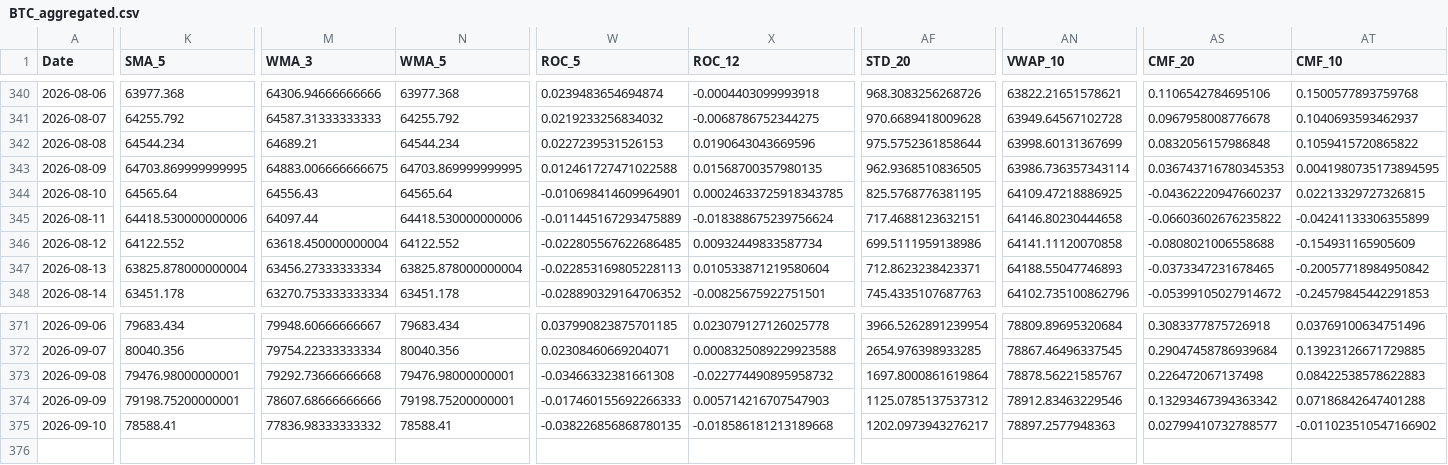
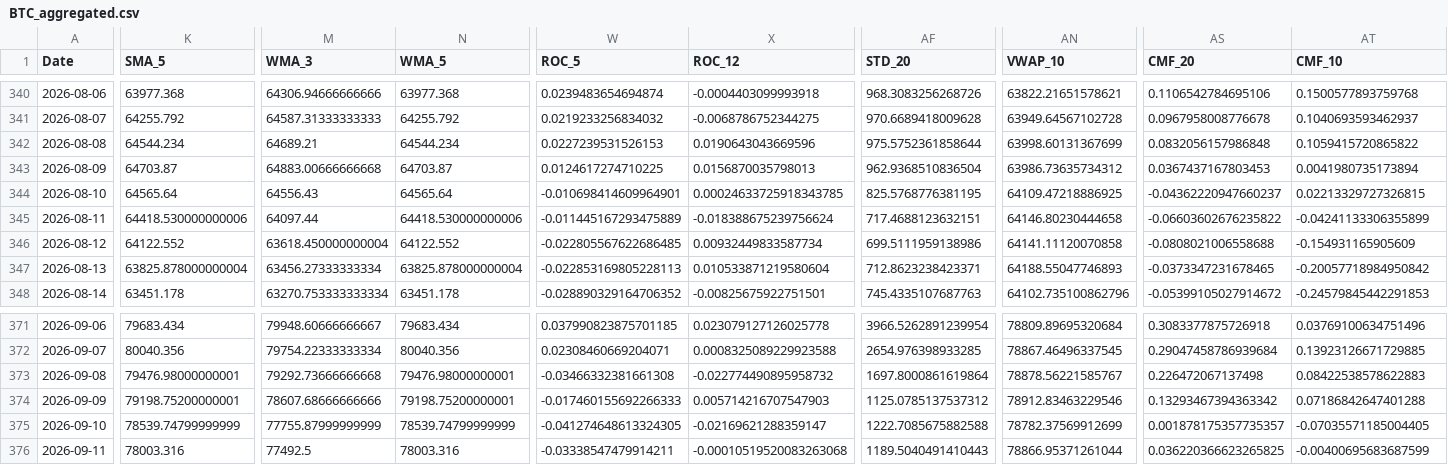
Before and after one commit to JintaoLiuorJoey/coinbase-ohlcv-data, a CSV file: data/BTC_aggregated.csv, drawn as a sheet; only a part is shown, gaps mark what is left out; rows hold the shown columns only; the diff covers the shown part only; the diff names each change by its address in the sheet, - before the commit and + after, or states it on an @@ line.

```diff
--- a/data/BTC_aggregated.csv
+++ b/data/BTC_aggregated.csv
-K343 (SMA_5): 64703.869999999995
+K343 (SMA_5): 64703.87
-M343 (WMA_3): 64883.006666666675
+M343 (WMA_3): 64883.00666666668
-N343 (WMA_5): 64703.869999999995
+N343 (WMA_5): 64703.87
-W343 (ROC_5): 0.012461727471022588
+W343 (ROC_5): 0.0124617274710225
-X343 (ROC_12): 0.01568700357980135
+X343 (ROC_12): 0.0156870035798013
-AF343 (STD_20): 962.9368510836505
+AF343 (STD_20): 962.9368510836504
-AN343 (VWAP_10): 63986.736357343114
+AN343 (VWAP_10): 63986.73635734312
-AS343 (CMF_20): 0.036743716780345353
+AS343 (CMF_20): 0.0367437167803453
-AT343 (CMF_10): 0.0041980735173894595
+AT343 (CMF_10): 0.0041980735173894
-K375 (SMA_5): 78588.41
+K375 (SMA_5): 78539.74799999999
-M375 (WMA_3): 77836.98333333332
+M375 (WMA_3): 77755.87999999999
-N375 (WMA_5): 78588.41
+N375 (WMA_5): 78539.74799999999
-W375 (ROC_5): -0.038226856868780135
+W375 (ROC_5): -0.041274648613324305
-X375 (ROC_12): -0.018586181213189668
+X375 (ROC_12): -0.02169621288359147
-AF375 (STD_20): 1202.0973943276217
+AF375 (STD_20): 1222.7085675882588
-AN375 (VWAP_10): 78897.2577948363
+AN375 (VWAP_10): 78782.37569912699
-AS375 (CMF_20): 0.02799410732788577
+AS375 (CMF_20): 0.001878175357735357
-AT375 (CMF_10): -0.011023510547166902
+AT375 (CMF_10): -0.07035571185004405
+row 376: 2026-09-11 | 78003.316 | 77492.5 | 78003.316 | -0.03338547479914211 | -0.00010519520083263068 | 1189.5040491410443 | 78866.95371261044 | 0.036220366623265825 | -0.00400695683687599
```
Also changed, not shown: 30 edited cells elsewhere in this file, data/ETH_aggregated.csv, data/XRP_aggregated.csv.
